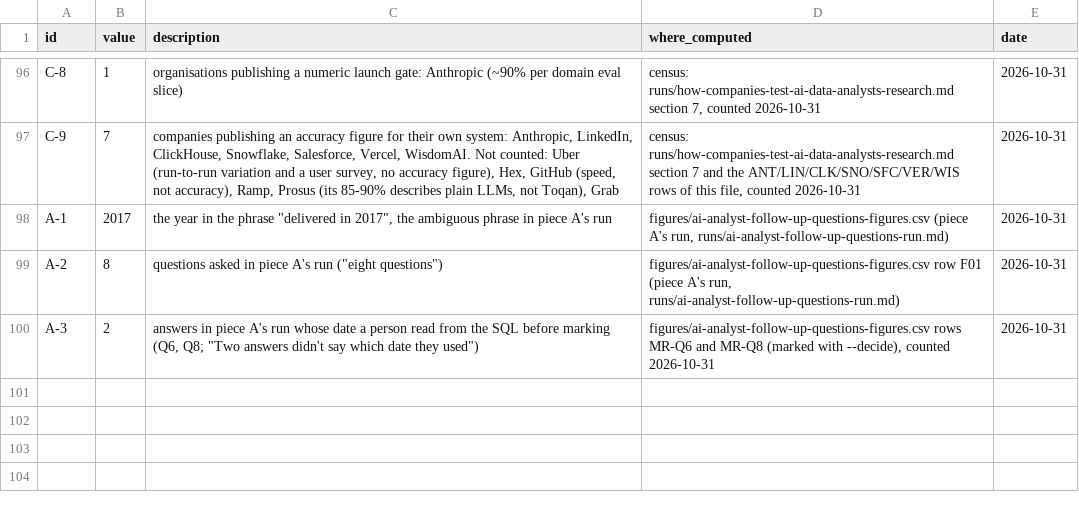
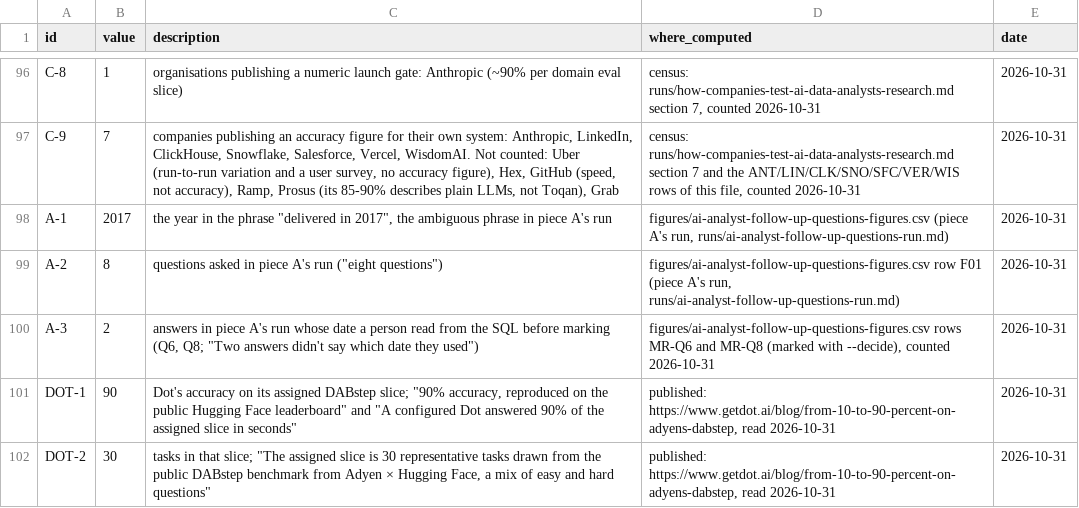
Before and after one commit to whysaurabhsharma/dot-content-machine, a CSV file: figures/how-companies-test-ai-data-analysts-figures.csv, drawn as a sheet; only a part is shown, gaps mark what is left out.

```diff
--- a/figures/how-companies-test-ai-data-analysts-figures.csv
+++ b/figures/how-companies-test-ai-data-analysts-figures.csv
@@ -100 +100,3 @@ A-2,8,"questions asked in piece A's run (""eight questions"")","figures/ai-analy
 A-3,2,"answers in piece A's run whose date a person read from the SQL before marking (Q6, Q8; ""Two answers didn't say which date they used"")","figures/ai-analyst-follow-up-questions-figures.csv rows MR-Q6 and MR-Q8 (marked with --decide), counted 2026-10-31",2026-10-31
+DOT-1,90,"Dot's accuracy on its assigned DABstep slice; ""90% accuracy, reproduced on the public Hugging Face leaderboard"" and ""A configured Dot answered 90% of the assigned slice in seconds""","published: https://www.getdot.ai/blog/from-10-to-90-percent-on-adyens-dabstep, read 2026-10-31",2026-10-31
+DOT-2,30,"tasks in that slice; ""The assigned slice is 30 representative tasks drawn from the public DABstep benchmark from Adyen × Hugging Face, a mix of easy and hard questions""","published: https://www.getdot.ai/blog/from-10-to-90-percent-on-adyens-dabstep, read 2026-10-31",2026-10-31
```
Also changed, not shown: 6 other files.
